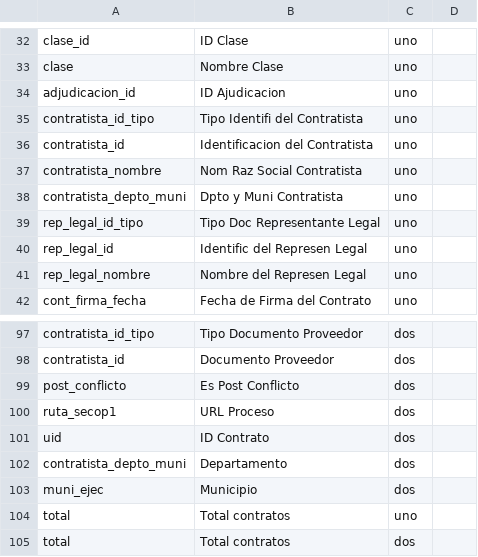
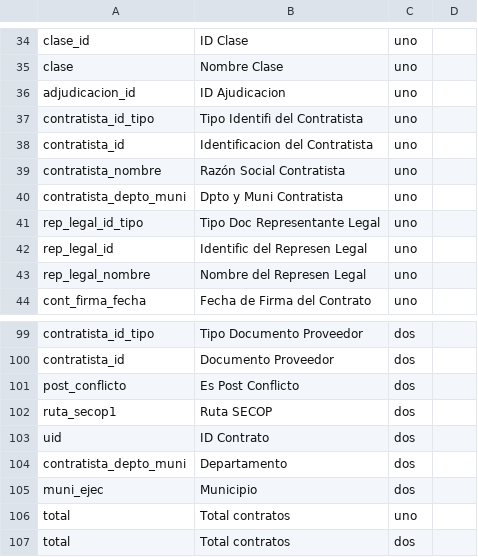
Before and after one commit to datasketch/elecciones, a CSV file: app-func-cruces/data/dic.csv, drawn as a sheet; only a part is shown, gaps mark what is left out; the diff covers the shown part only.

```diff
--- a/app-func-cruces/data/dic.csv
+++ b/app-func-cruces/data/dic.csv
@@ -36,3 +38,3 @@ contratista_id_tipo,Tipo Identifi del Contratista,uno,
 contratista_id,Identificacion del Contratista,uno,
-contratista_nombre,Nom Raz Social Contratista,uno,
+contratista_nombre,Razón Social Contratista,uno,
 contratista_depto_muni,Dpto y Muni Contratista,uno,
@@ -99,3 +101,3 @@ contratista_id,Documento Proveedor,dos,
 post_conflicto,Es Post Conflicto,dos,
-ruta_secop1,URL Proceso,dos,
+ruta_secop1,Ruta SECOP,dos,
 uid,ID Contrato,dos,
```
Also changed, not shown: 2 added rows and 8 edited cells elsewhere in this file, app-func-cruces/data/dic_part.csv, 7 other files.
